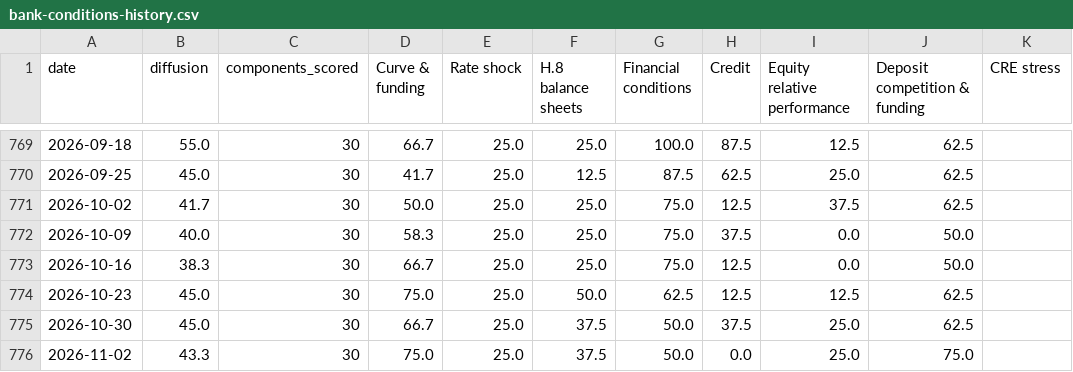
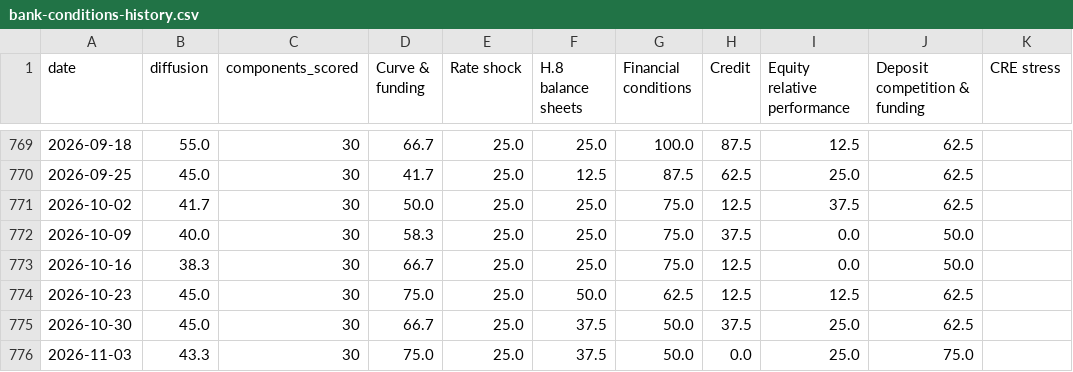
Before and after one commit to ehines12/research-hub, a CSV file: data/bank-conditions-history.csv, drawn as a sheet; only a part is shown, gaps mark what is left out.

```diff
--- a/data/bank-conditions-history.csv
+++ b/data/bank-conditions-history.csv
@@ -775,2 +775,2 @@ date,diffusion,components_scored,"Curve & funding","Rate shock","H.8 balance she
 2026-10-30,45.0,30,66.7,25.0,37.5,50.0,37.5,25.0,62.5,
-2026-11-02,43.3,30,75.0,25.0,37.5,50.0,0.0,25.0,75.0,
+2026-11-03,43.3,30,75.0,25.0,37.5,50.0,0.0,25.0,75.0,
```
Also changed, not shown: 7 other files.
